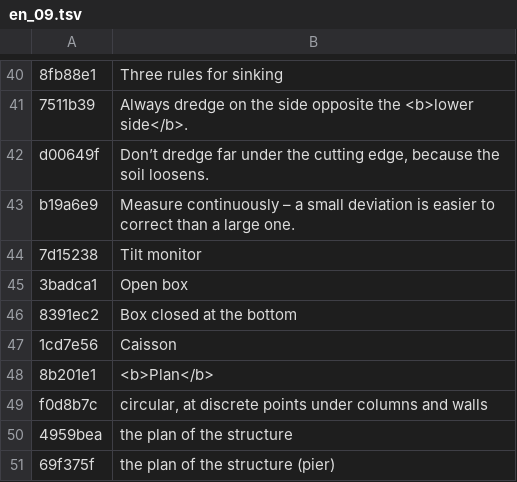
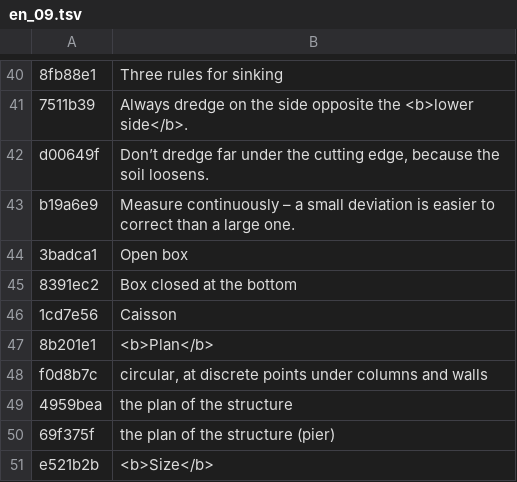
Before and after one commit to MBalika/melyalapozasok, a TSV file: _src/i18n/en_09.tsv, drawn as a sheet; only a part is shown, gaps mark what is left out; the shorter side is filled out with more unchanged rows; the diff names each change by its address in the sheet, - before the commit and + after, or states it on an @@ line.

```diff
--- a/_src/i18n/en_09.tsv
+++ b/_src/i18n/en_09.tsv
-row 44: 7d15238 | Tilt monitor
```
Also changed, not shown: _src/i18n/en_18.tsv, _src/i18n/en_28.tsv, 6 other files.
